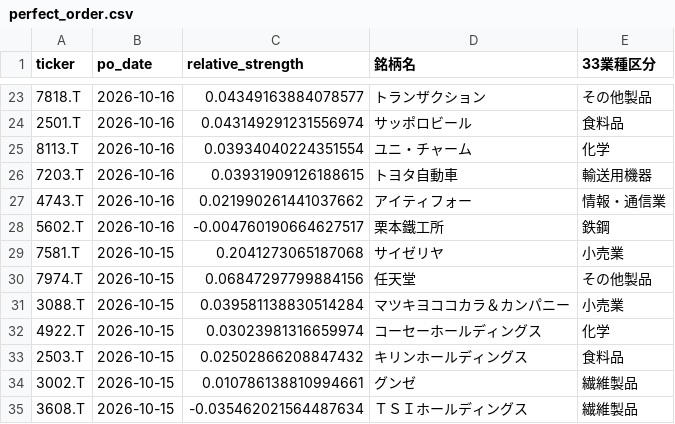
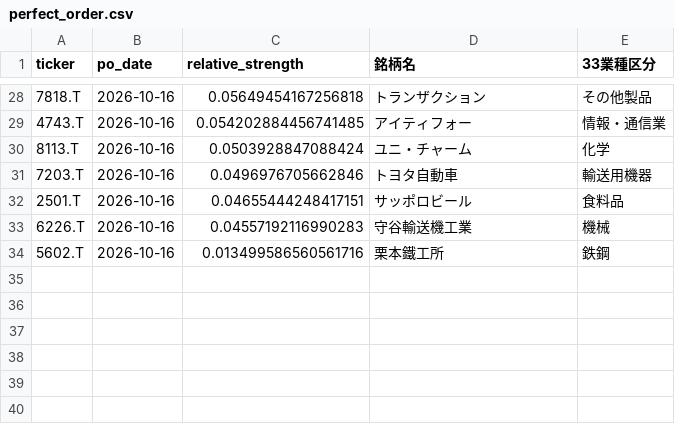
Before and after one commit to abesegg/jp-stock-screener, a CSV file: perfect_order.csv, drawn as a sheet; only a part is shown, gaps mark what is left out; the diff covers the shown part only.

```diff
--- a/perfect_order.csv
+++ b/perfect_order.csv
@@ -23,13 +28,7 @@ ticker,po_date,relative_strength,銘柄名,33業種区分
-7818.T,2026-10-16,0.04349163884078577,トランザクション,その他製品
-2501.T,2026-10-16,0.043149291231556974,サッポロビール,食料品
-8113.T,2026-10-16,0.03934040224351554,ユニ・チャーム,化学
-7203.T,2026-10-16,0.03931909126188615,トヨタ自動車,輸送用機器
-4743.T,2026-10-16,0.021990261441037662,アイティフォー,情報・通信業
-5602.T,2026-10-16,-0.004760190664627517,栗本鐵工所,鉄鋼
-7581.T,2026-10-15,0.2041273065187068,サイゼリヤ,小売業
-7974.T,2026-10-15,0.06847297799884156,任天堂,その他製品
-3088.T,2026-10-15,0.039581138830514284,マツキヨココカラ＆カンパニー,小売業
-4922.T,2026-10-15,0.03023981316659974,コーセーホールディングス,化学
-2503.T,2026-10-15,0.02502866208847432,キリンホールディングス,食料品
-3002.T,2026-10-15,0.010786138810994661,グンゼ,繊維製品
-3608.T,2026-10-15,-0.035462021564487634,ＴＳＩホールディングス,繊維製品
+7818.T,2026-10-16,0.05649454167256818,トランザクション,その他製品
+4743.T,2026-10-16,0.054202884456741485,アイティフォー,情報・通信業
+8113.T,2026-10-16,0.0503928847088424,ユニ・チャーム,化学
+7203.T,2026-10-16,0.0496976705662846,トヨタ自動車,輸送用機器
+2501.T,2026-10-16,0.04655444248417151,サッポロビール,食料品
+6226.T,2026-10-16,0.04557192116990283,守谷輸送機工業,機械
+5602.T,2026-10-16,0.013499586560561716,栗本鐵工所,鉄鋼
```
Also changed, not shown: 11 added rows, 6 removed rows and 15 edited cells elsewhere in this file, golden_cross.csv, rs_ranking.csv, 2 other files.
